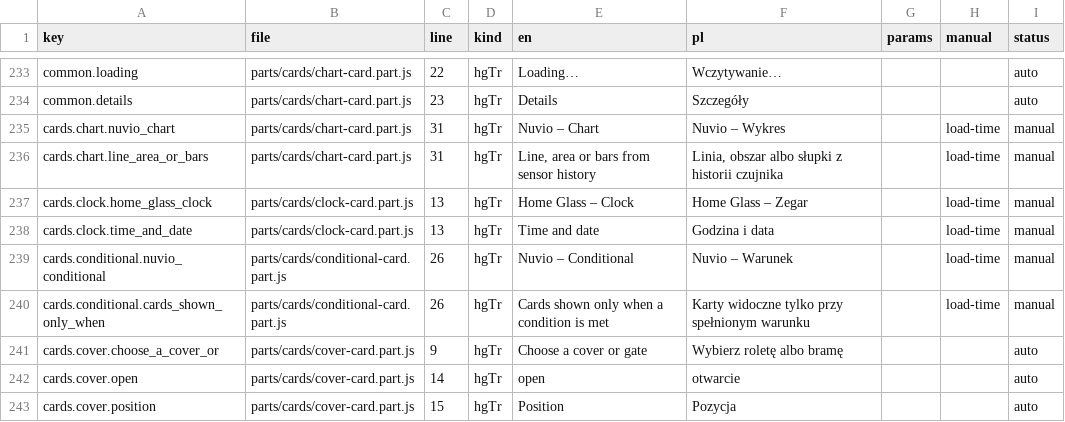
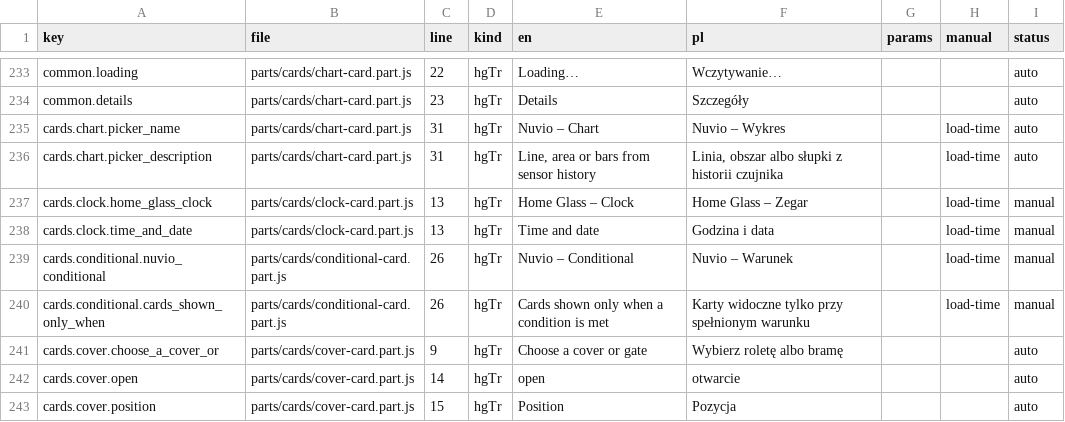
Before and after one commit to cbailly42/nuvio, a CSV file: tools/i18n_migration_table.csv, drawn as a sheet; only a part is shown, gaps mark what is left out.

```diff
--- a/tools/i18n_migration_table.csv
+++ b/tools/i18n_migration_table.csv
@@ -234,4 +234,4 @@ common.loading,parts/cards/chart-card.part.js,22,hgTr,Loading…,Wczytywanie…,
 common.details,parts/cards/chart-card.part.js,23,hgTr,Details,Szczegóły,,,auto
-cards.chart.nuvio_chart,parts/cards/chart-card.part.js,31,hgTr,Nuvio – Chart,Nuvio – Wykres,,load-time,manual
-cards.chart.line_area_or_bars,parts/cards/chart-card.part.js,31,hgTr,"Line, area or bars from sensor history","Linia, obszar albo słupki z historii czujnika",,load-time,manual
+cards.chart.picker_name,parts/cards/chart-card.part.js,31,hgTr,Nuvio – Chart,Nuvio – Wykres,,load-time,auto
+cards.chart.picker_description,parts/cards/chart-card.part.js,31,hgTr,"Line, area or bars from sensor history","Linia, obszar albo słupki z historii czujnika",,load-time,auto
 cards.clock.home_glass_clock,parts/cards/clock-card.part.js,13,hgTr,Home Glass – Clock,Home Glass – Zegar,,load-time,manual
```
Also changed, not shown: 3 other files.
